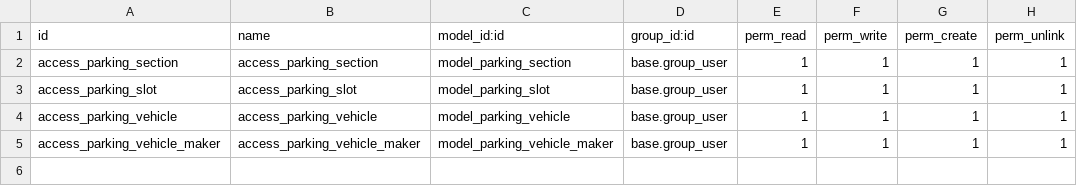
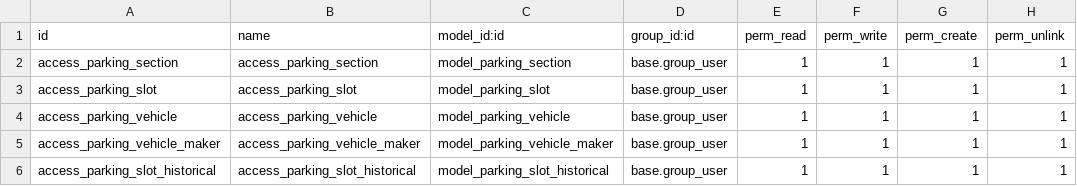
Before and after one commit to indexa-git/odoo-parking-manager, a CSV file: odoo_parking_manager/security/ir.model.access.csv, drawn as a sheet; the diff names each change by its address in the sheet, - before the commit and + after, or states it on an @@ line.

Commit message:
[IMP] odoo-parking-manager: add parking_slot_historical access

```diff
--- a/odoo_parking_manager/security/ir.model.access.csv
+++ b/odoo_parking_manager/security/ir.model.access.csv
+row 6: access_parking_slot_historical | access_parking_slot_historical | model_parking_slot_historical | base.group_user | 1 | 1 | 1 | 1
```
